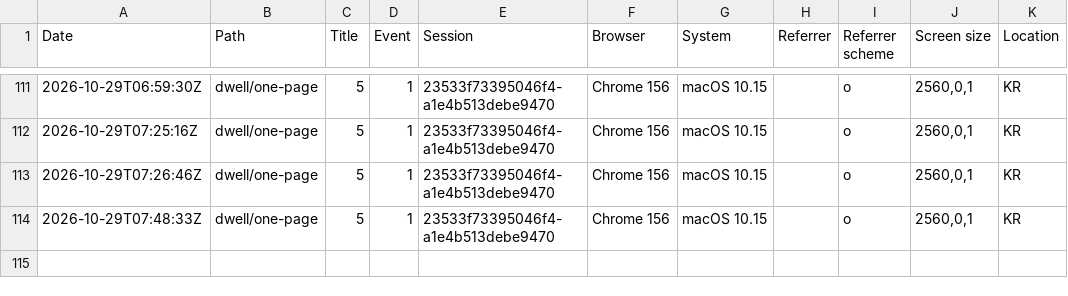
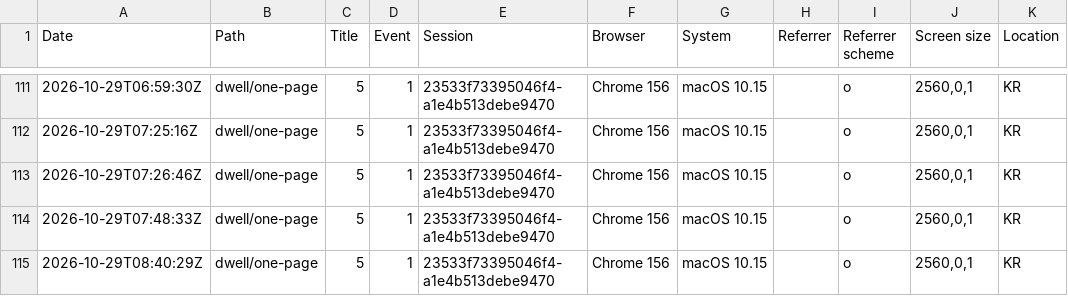
Before and after one commit to srleeinkorea/maireport-rsna-demo-k7x9m2q8v4n6, a CSV file: hits.csv, drawn as a sheet; only a part is shown, gaps mark what is left out.

```diff
--- a/hits.csv
+++ b/hits.csv
@@ -114 +114,2 @@ Date,Path,Title,Event,Session,Browser,System,Referrer,Referrer scheme,Screen siz
 2026-10-29T07:48:33Z,dwell/one-page,5,1,23533f73395046f4-a1e4b513debe9470,Chrome 156,macOS 10.15,,o,"2560,0,1",KR
+2026-10-29T08:40:29Z,dwell/one-page,5,1,23533f73395046f4-a1e4b513debe9470,Chrome 156,macOS 10.15,,o,"2560,0,1",KR
```
Also changed, not shown: 1 other file.
